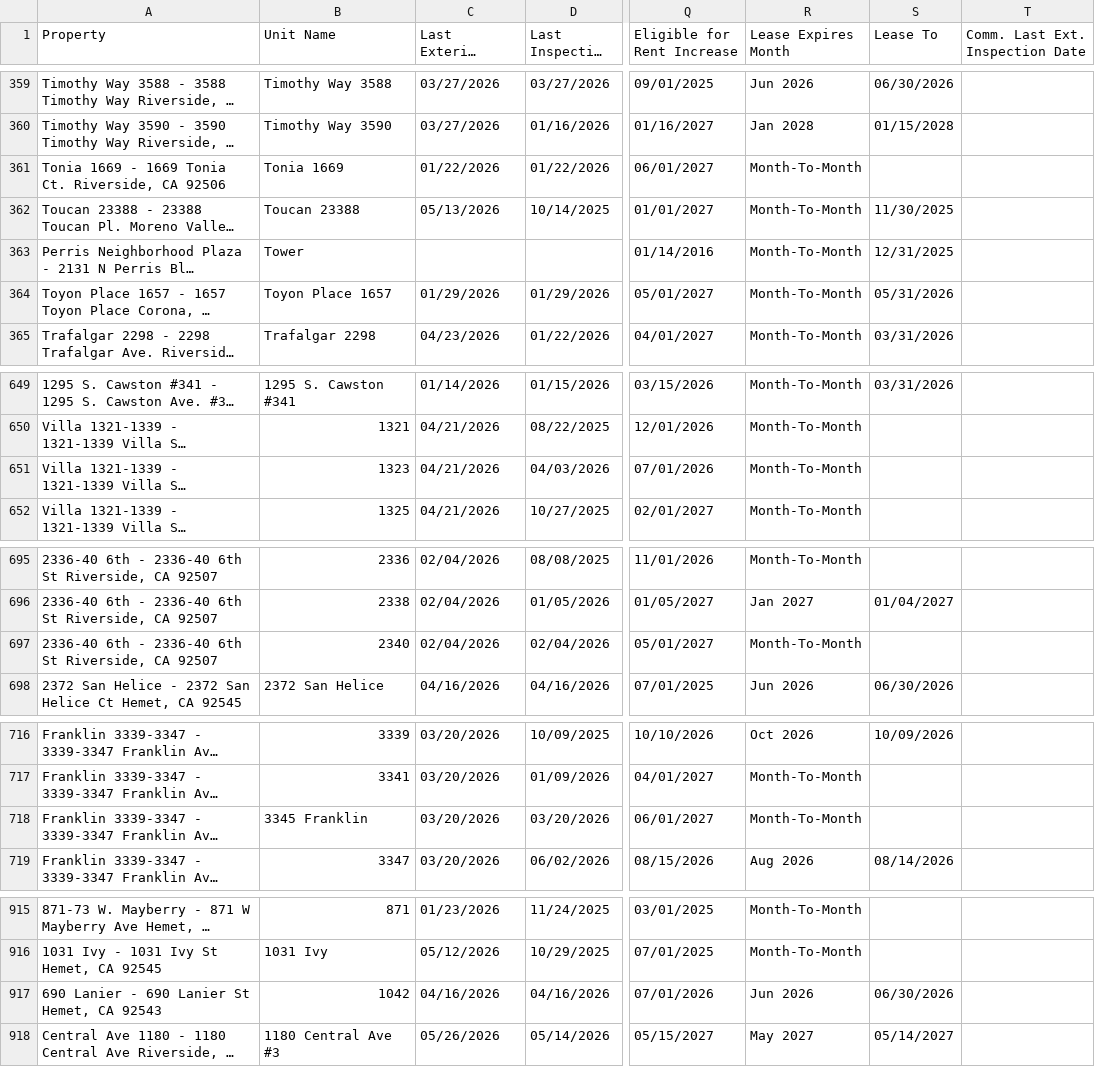
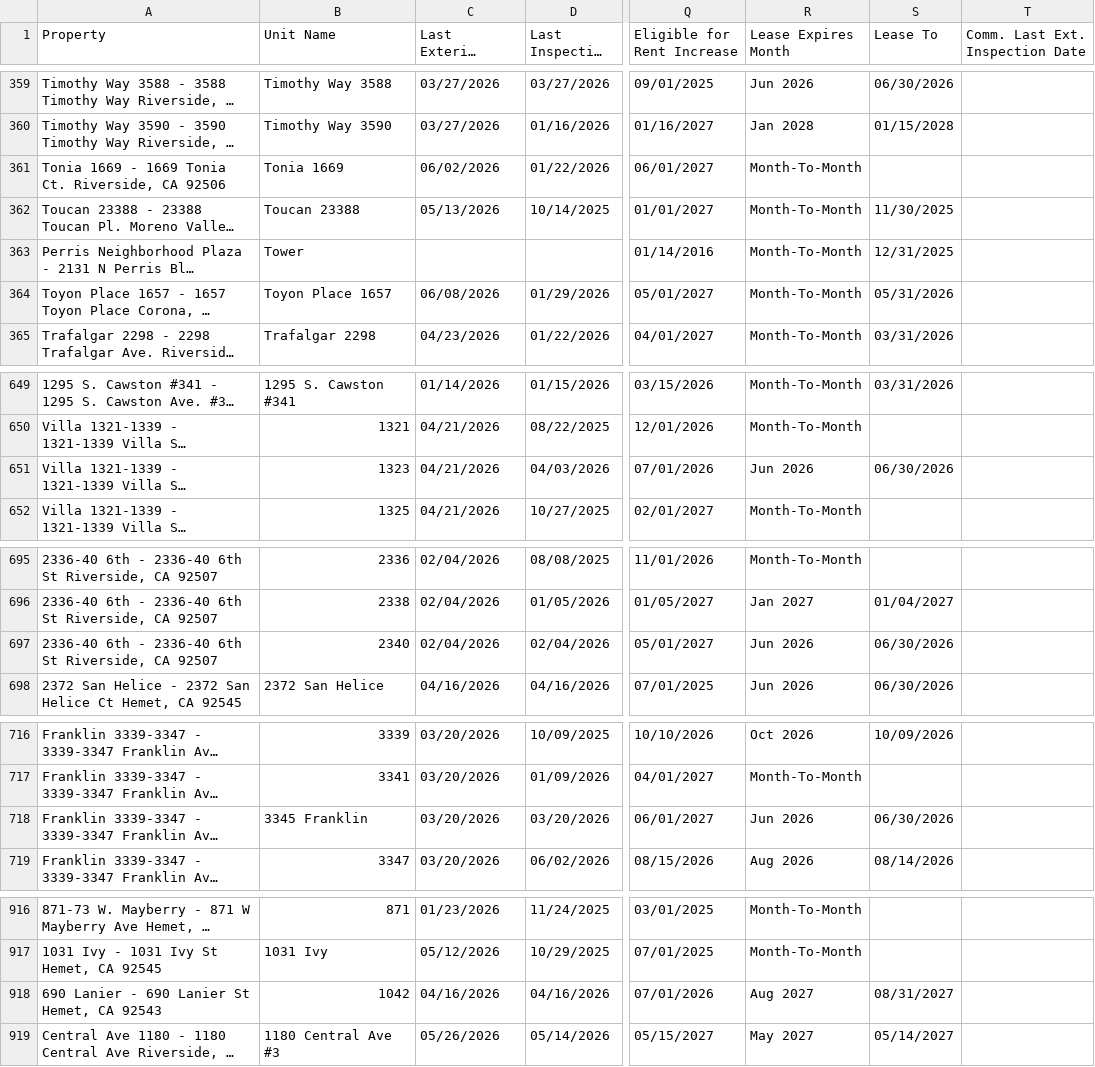
Before and after one commit to ryconn-pm/inspection-portal, a CSV file: data/report.csv, drawn as a sheet; only a part is shown, gaps mark what is left out; long unchanged cells end in …; addresses are those after the commit; the diff covers the shown part only; the diff names each change by its address in the sheet, - before the commit and + after, or states it on an @@ line.

Commit message:
Auto-update inspection report

```diff
--- a/data/report.csv
+++ b/data/report.csv
-C361 (Last Exterior Inspection): 01/22/2026
+C361 (Last Exterior Inspection): 06/02/2026
-C364 (Last Exterior Inspection): 01/29/2026
+C364 (Last Exterior Inspection): 06/08/2026
-R651 (Lease Expires Month): Month-To-Month
+R651 (Lease Expires Month): Jun 2026
-S651 (Lease To): (empty)
+S651 (Lease To): 06/30/2026
-R697 (Lease Expires Month): Month-To-Month
+R697 (Lease Expires Month): Jun 2026
-S697 (Lease To): (empty)
+S697 (Lease To): 06/30/2026
-R718 (Lease Expires Month): Month-To-Month
+R718 (Lease Expires Month): Jun 2026
-S718 (Lease To): (empty)
+S718 (Lease To): 06/30/2026
-R918 (Lease Expires Month): Jun 2026
+R918 (Lease Expires Month): Aug 2027
-S918 (Lease To): 06/30/2026
+S918 (Lease To): 08/31/2027
```
Also changed, not shown: 4 added rows, 3 removed rows, 16 moved rows and 37 edited cells elsewhere in this file.
